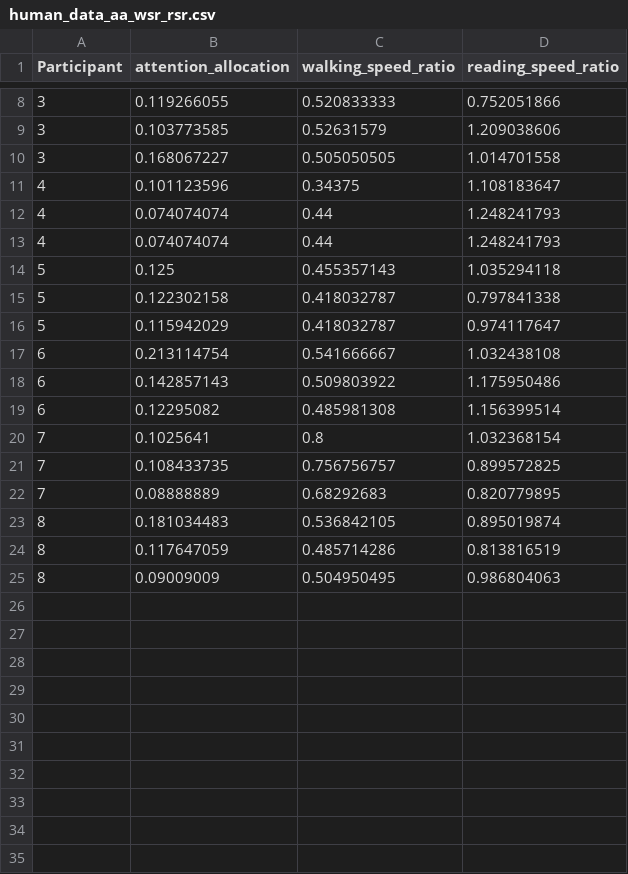
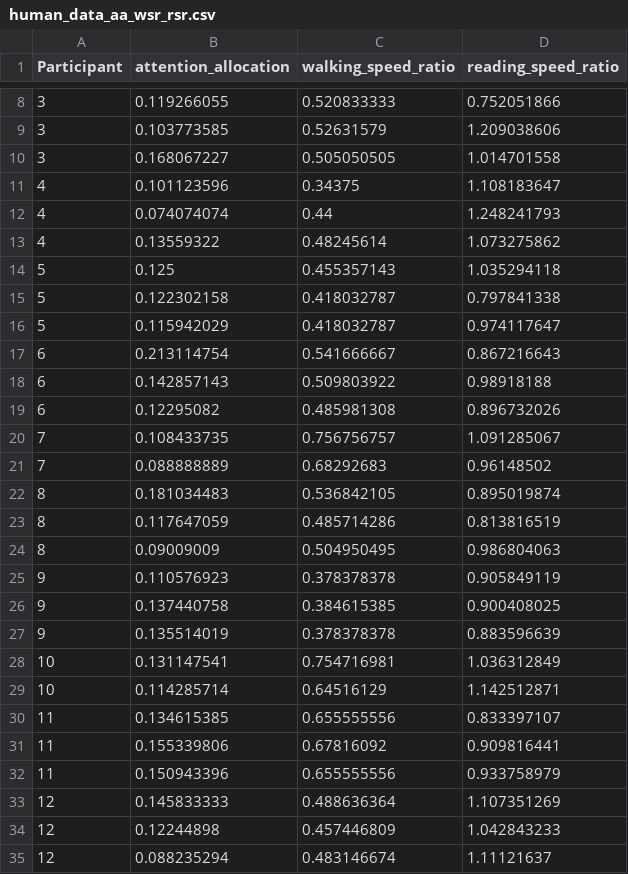
Before and after one commit to BaiYunpeng1949/heads-up-multitasker, a CSV file: study data/Study 4/data_process/12-06/human_data_aa_wsr_rsr.csv, drawn as a sheet; only a part is shown, gaps mark what is left out; the diff covers the shown part only.

```diff
--- a/study data/Study 4/data_process/12-06/human_data_aa_wsr_rsr.csv
+++ b/study data/Study 4/data_process/12-06/human_data_aa_wsr_rsr.csv
@@ -12,3 +12,3 @@ Participant,attention_allocation,walking_speed_ratio,reading_speed_ratio
 4,0.074074074,0.44,1.248241793
-4,0.074074074,0.44,1.248241793
+4,0.13559322,0.48245614,1.073275862
 5,0.125,0.455357143,1.035294118
@@ -16,8 +16,7 @@ Participant,attention_allocation,walking_speed_ratio,reading_speed_ratio
 5,0.115942029,0.418032787,0.974117647
-6,0.213114754,0.541666667,1.032438108
-6,0.142857143,0.509803922,1.175950486
-6,0.12295082,0.485981308,1.156399514
-7,0.1025641,0.8,1.032368154
-7,0.108433735,0.756756757,0.899572825
-7,0.08888889,0.68292683,0.820779895
+6,0.213114754,0.541666667,0.867216643
+6,0.142857143,0.509803922,0.98918188
+6,0.12295082,0.485981308,0.896732026
+7,0.108433735,0.756756757,1.091285067
+7,0.088888889,0.68292683,0.96148502
 8,0.181034483,0.536842105,0.895019874
@@ -25 +24,12 @@ Participant,attention_allocation,walking_speed_ratio,reading_speed_ratio
 8,0.09009009,0.504950495,0.986804063
+9,0.110576923,0.378378378,0.905849119
+9,0.137440758,0.384615385,0.900408025
+9,0.135514019,0.378378378,0.883596639
+10,0.131147541,0.754716981,1.036312849
+10,0.114285714,0.64516129,1.142512871
+11,0.134615385,0.655555556,0.833397107
+11,0.155339806,0.67816092,0.909816441
+11,0.150943396,0.655555556,0.933758979
+12,0.145833333,0.488636364,1.107351269
+12,0.12244898,0.457446809,1.042843233
+12,0.088235294,0.483146674,1.11121637
```
Also changed, not shown: 1 added row, 1 removed row and 5 edited cells elsewhere in this file, study data/Study 4/data_process/12-06/afterPI_1206_train_test_split_repeats_data_rep500.csv, 4 other files.
